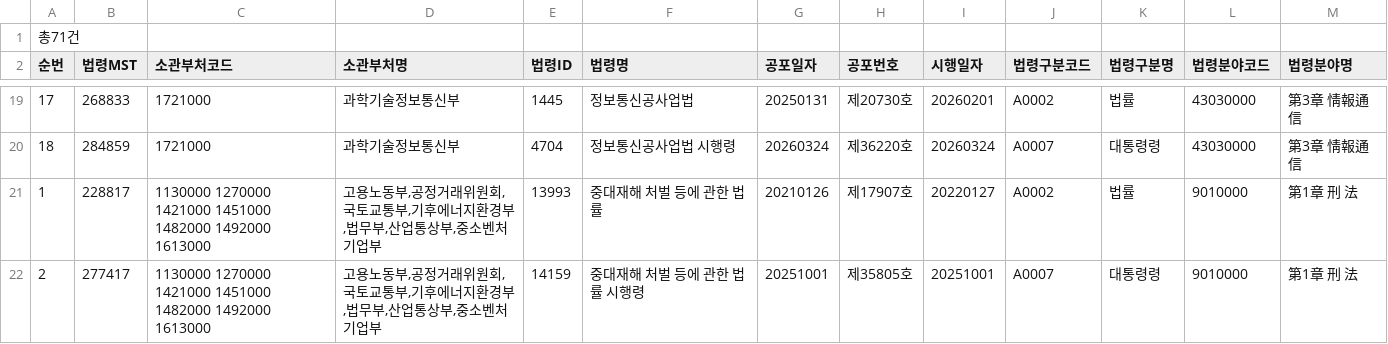
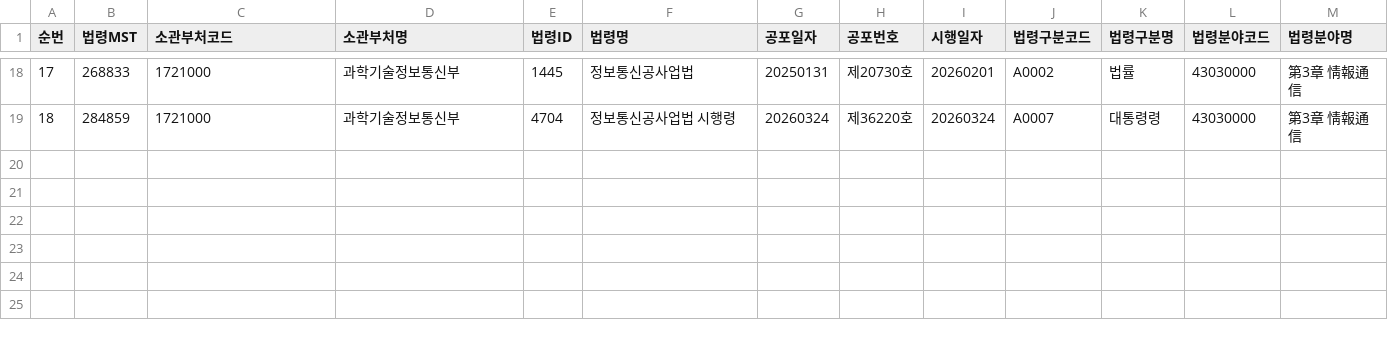
Before and after one commit to mkd1434/law, a CSV file: data/법령목록.csv, drawn as a sheet; only a part is shown, gaps mark what is left out.

```diff
--- a/data/법령목록.csv
+++ b/data/법령목록.csv
@@ -1,2 +1 @@
-총71건,,,,,,,,,,,,
 순번,법령MST,소관부처코드,소관부처명,법령ID,법령명,공포일자,공포번호,시행일자,법령구분코드,법령구분명,법령분야코드,법령분야명
@@ -20,3 +19 @@
 18,284859,1721000,과학기술정보통신부,4704,정보통신공사업법 시행령,20260324,제36220호,20260324,A0007,대통령령,43030000,第3章 情報通信
-1,228817,1130000 1270000 1421000 1451000 1482000 1492000 1613000,"고용노동부,공정거래위원회,국토교통부,기후에너지환경부,법무부,산업통상부,중소벤처기업부",13993,중대재해 처벌 등에 관한 법률,20210126,제17907호,20220127,A0002,법률,9010000,第1章 刑 法
-2,277417,1130000 1270000 1421000 1451000 1482000 1492000 1613000,"고용노동부,공정거래위원회,국토교통부,기후에너지환경부,법무부,산업통상부,중소벤처기업부",14159,중대재해 처벌 등에 관한 법률 시행령,20251001,제35805호,20251001,A0007,대통령령,9010000,第1章 刑 法
```
Also changed, not shown: 1 other file.
